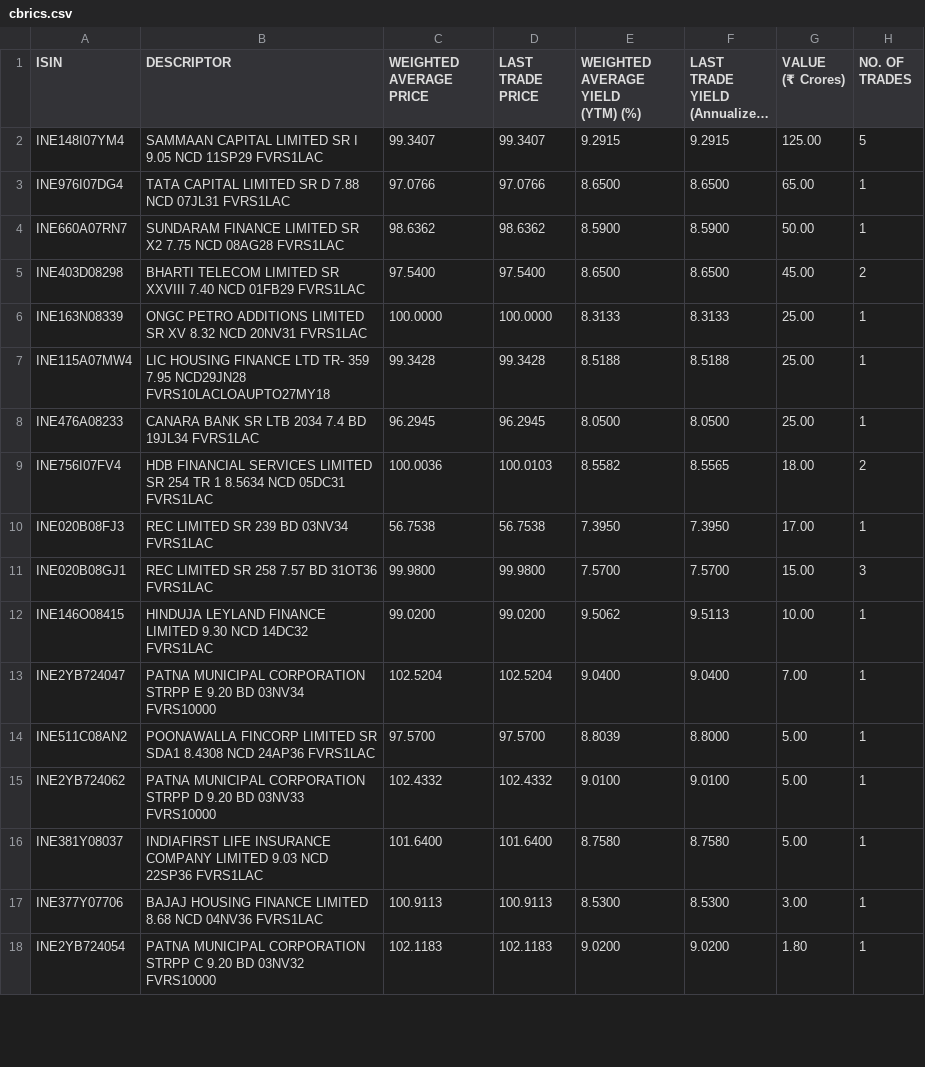
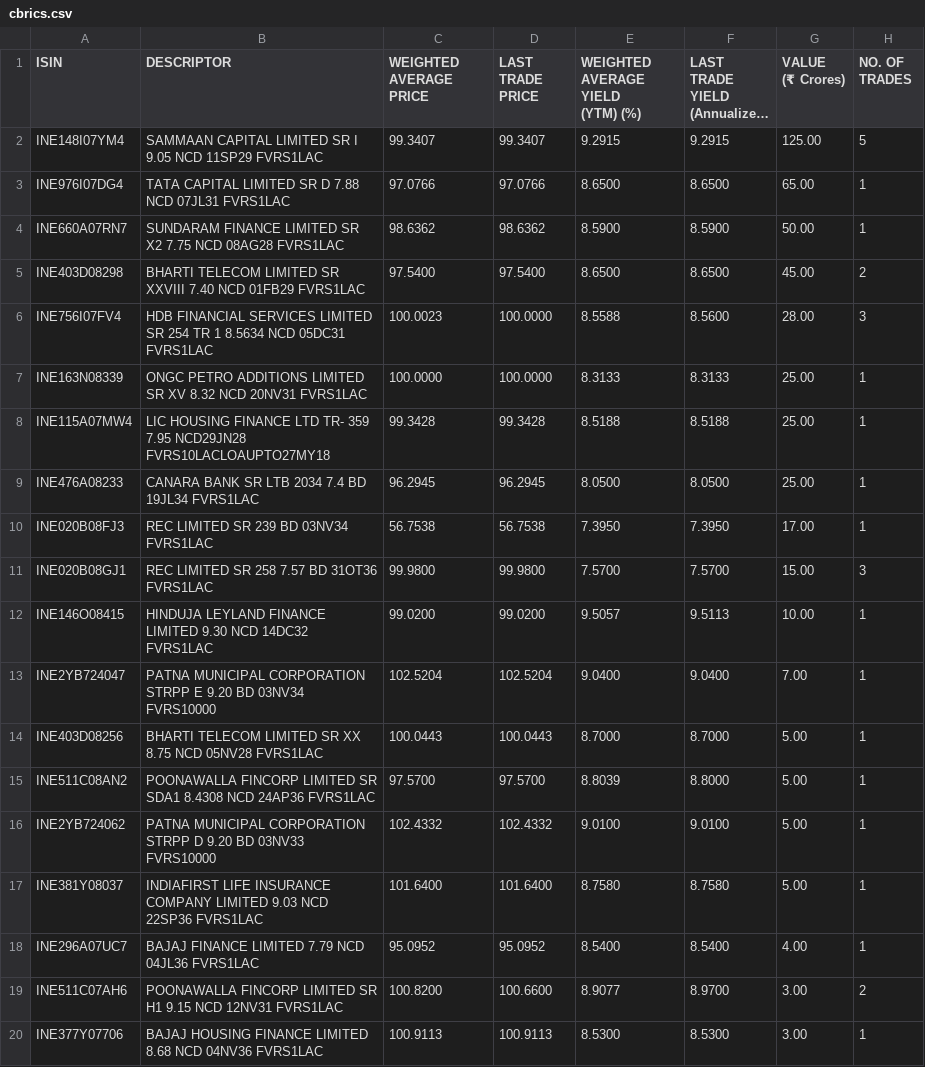
Before and after one commit to swayamjitdalai-bit/debt-market-dashboard, a CSV file: data/cbrics.csv, drawn as a sheet; only a part is shown; the shorter side is filled out with more unchanged rows; long unchanged cells end in …; the diff covers the shown part only.

```diff
--- a/data/cbrics.csv
+++ b/data/cbrics.csv
@@ -17,2 +17,4 @@
 ","97.5400","97.5400","8.6500","8.6500","45.00","2"
+"INE756I07FV4","HDB FINANCIAL SERVICES LIMITED SR 254 TR 1 8.5634 NCD 05DC31 FVRS1LAC
+","100.0023","100.0000","8.5588","8.5600","28.00","3"
 "INE163N08339","ONGC PETRO ADDITIONS LIMITED SR XV 8.32 NCD 20NV31 FVRS1LAC
@@ -23,4 +25,2 @@
 ","96.2945","96.2945","8.0500","8.0500","25.00","1"
-"INE756I07FV4","HDB FINANCIAL SERVICES LIMITED SR 254 TR 1 8.5634 NCD 05DC31 FVRS1LAC
-","100.0036","100.0103","8.5582","8.5565","18.00","2"
 "INE020B08FJ3","REC LIMITED SR 239 BD 03NV34 FVRS1LAC
@@ -29,6 +29,8 @@
 ","99.9800","99.9800","7.5700","7.5700","15.00","3"
-"INE146O08415","HINDUJA LEYLAND FINANCE LIMITED 9.30 NCD 14DC32 FVRS1LAC
-","99.0200","99.0200","9.5062","9.5113","10.00","1"
+"INE146O08415","HINDUJA LEYLAND FINANCE LIMITED 9.30 NCD 14DC32 FVRS1LAC
+","99.0200","99.0200","9.5057","9.5113","10.00","1"
 "INE2YB724047","PATNA MUNICIPAL CORPORATION STRPP E 9.20 BD 03NV34 FVRS10000
 ","102.5204","102.5204","9.0400","9.0400","7.00","1"
+"INE403D08256","BHARTI TELECOM LIMITED SR XX 8.75 NCD 05NV28 FVRS1LAC
+","100.0443","100.0443","8.7000","8.7000","5.00","1"
 "INE511C08AN2","POONAWALLA FINCORP LIMITED SR SDA1 8.4308 NCD 24AP36 FVRS1LAC
@@ -39,2 +41,6 @@
 ","101.6400","101.6400","8.7580","8.7580","5.00","1"
+"INE296A07UC7","BAJAJ FINANCE LIMITED 7.79 NCD 04JL36 FVRS1LAC
+","95.0952","95.0952","8.5400","8.5400","4.00","1"
+"INE511C07AH6","POONAWALLA FINCORP LIMITED SR H1 9.15 NCD 12NV31 FVRS1LAC
+","100.8200","100.6600","8.9077","8.9700","3.00","2"
 "INE377Y07706","BAJAJ HOUSING FINANCE LIMITED 8.68 NCD 04NV36 FVRS1LAC
```
Also changed, not shown: 6 added rows, 2 removed rows and 2 edited cells elsewhere in this file, 5 other files.
